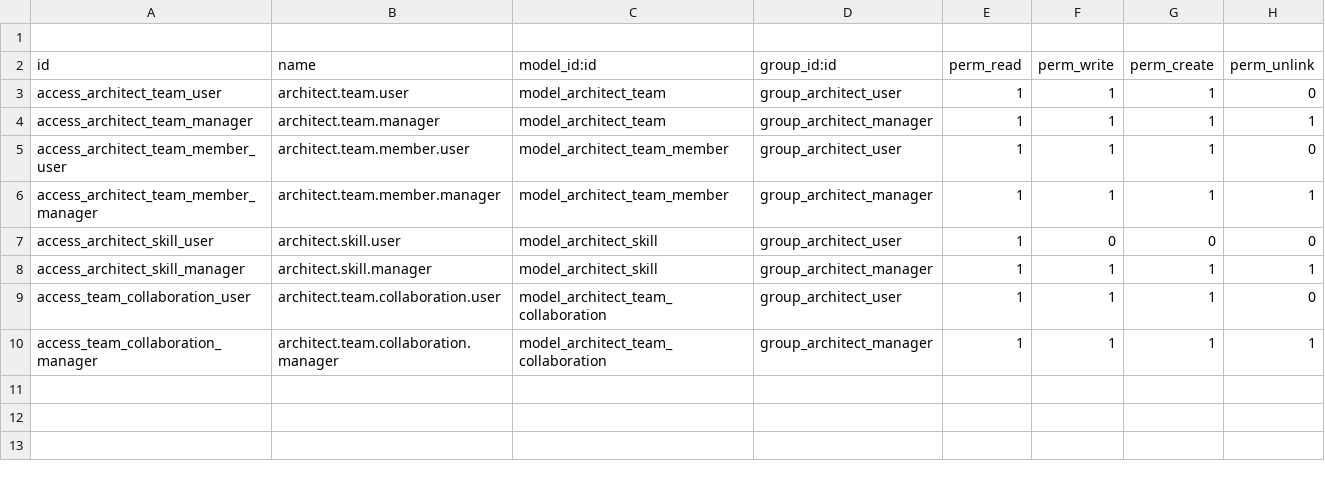
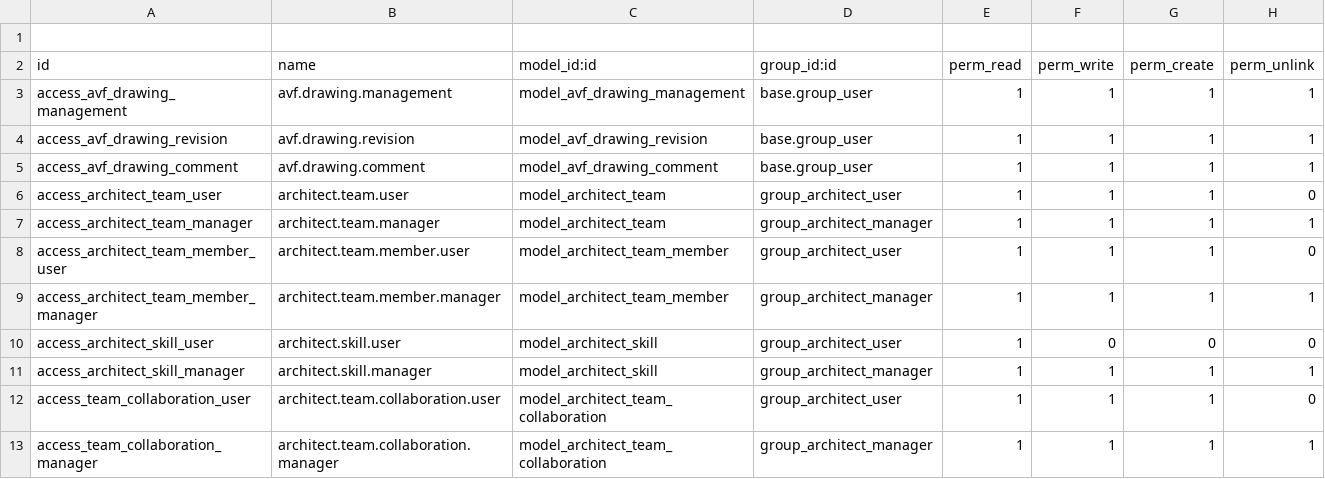
Before and after one commit to Shauryainfotech-glitch/Shaurya-Infotech, a CSV file: custom/addons/avf_architect/security/ir.model.access.csv, drawn as a sheet.

```diff
--- a/custom/addons/avf_architect/security/ir.model.access.csv
+++ b/custom/addons/avf_architect/security/ir.model.access.csv
@@ -2,2 +2,5 @@
 id,name,model_id:id,group_id:id,perm_read,perm_write,perm_create,perm_unlink
+access_avf_drawing_management,avf.drawing.management,model_avf_drawing_management,base.group_user,1,1,1,1
+access_avf_drawing_revision,avf.drawing.revision,model_avf_drawing_revision,base.group_user,1,1,1,1
+access_avf_drawing_comment,avf.drawing.comment,model_avf_drawing_comment,base.group_user,1,1,1,1
 access_architect_team_user,architect.team.user,model_architect_team,group_architect_user,1,1,1,0
```
Also changed, not shown: 9 other files.
